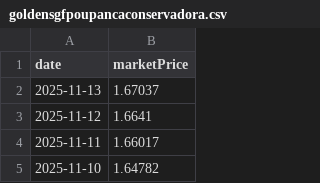
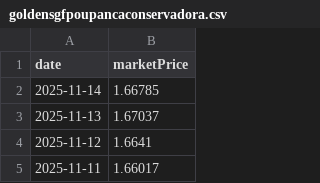
Before and after one commit to enen92/ghostfolio-goldensgf-ppr, a CSV file: output/goldensgfpoupancaconservadora.csv, drawn as a sheet; only a part is shown; the shorter side is filled out with more unchanged rows; the diff names each change by its address in the sheet, - before the commit and + after, or states it on an @@ line.

```diff
--- a/output/goldensgfpoupancaconservadora.csv
+++ b/output/goldensgfpoupancaconservadora.csv
+row 2: 2025-11-14 | 1.66785
```
Also changed, not shown: output/goldensgfpoupancadinamica.csv, output/goldensgfpoupancaequilibrada.csv, 43 other files.
